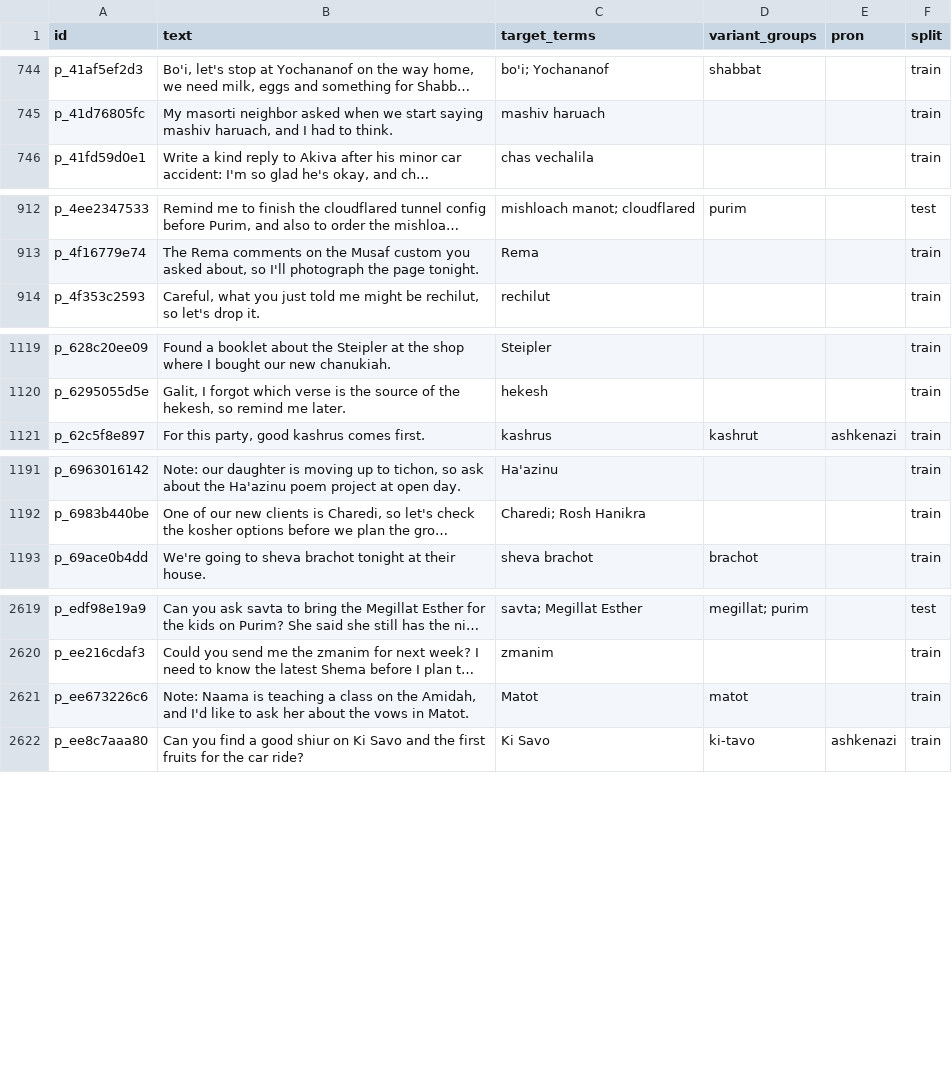
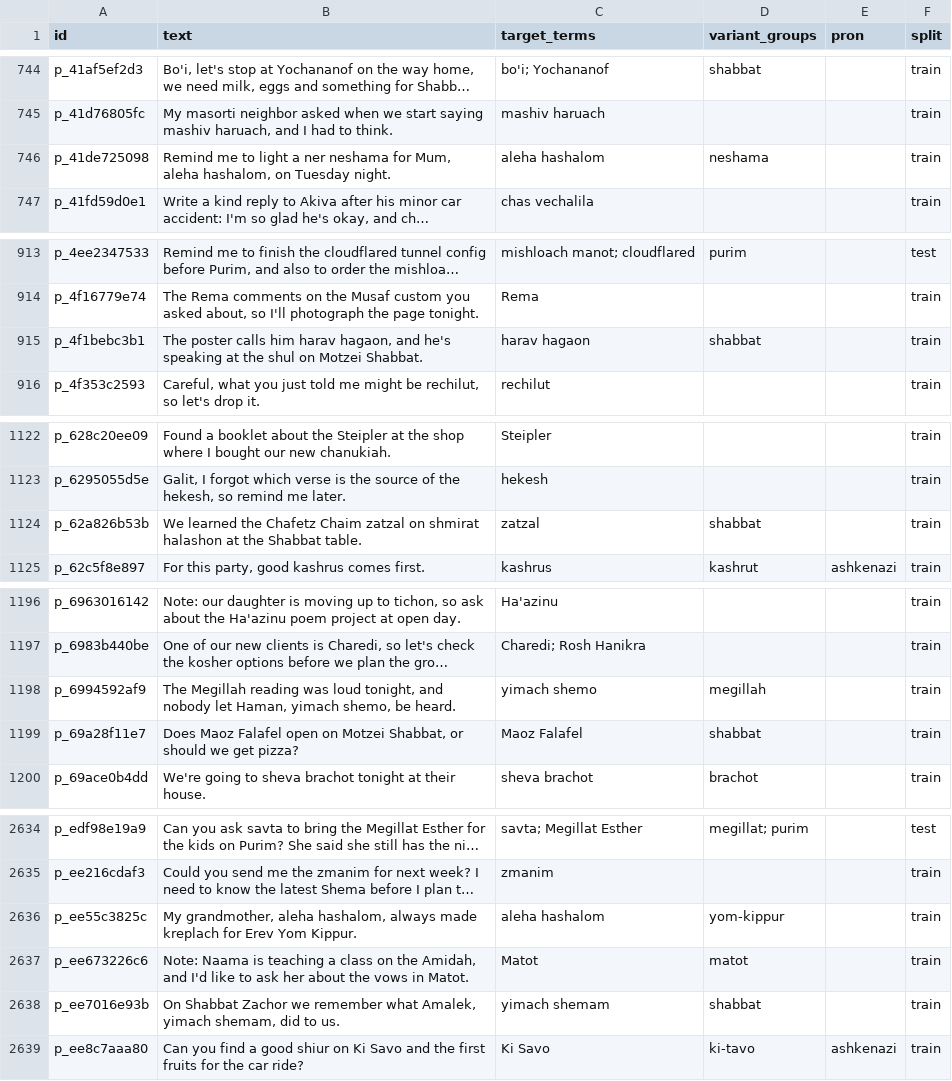
Before and after one commit to Hebrish-ASR/English-Hebrew-Codeswitching-Parakeet-Finetune, a CSV file: sentences/jewish-religious-terminology.csv, drawn as a sheet; only a part is shown, gaps mark what is left out; long unchanged cells end in …; the diff covers the shown part only; the diff names each change by its address in the sheet, - before the commit and + after, or states it on an @@ line.

```diff
--- a/sentences/jewish-religious-terminology.csv
+++ b/sentences/jewish-religious-terminology.csv
+row 746: p_41de725098 | Remind me to light a ner neshama for Mum, aleha hashalom, on Tuesday night. | aleha hashalom | neshama |  | train
+row 915: p_4f1bebc3b1 | The poster calls him harav hagaon, and he's speaking at the shul on Motzei Shabbat. | harav hagaon | shabbat |  | train
+row 1124: p_62a826b53b | We learned the Chafetz Chaim zatzal on shmirat halashon at the Shabbat table. | zatzal | shabbat |  | train
+row 1198: p_6994592af9 | The Megillah reading was loud tonight, and nobody let Haman, yimach shemo, be heard. | yimach shemo | megillah |  | train
+row 1199: p_69a28f11e7 | Does Maoz Falafel open on Motzei Shabbat, or should we get pizza? | Maoz Falafel | shabbat |  | train
+row 2636: p_ee55c3825c | My grandmother, aleha hashalom, always made kreplach for Erev Yom Kippur. | aleha hashalom | yom-kippur |  | train
+row 2638: p_ee7016e93b | On Shabbat Zachor we remember what Amalek, yimach shemam, did to us. | yimach shemam | shabbat |  | train
```
Also changed, not shown: 11 added rows elsewhere in this file, 4 other files.
